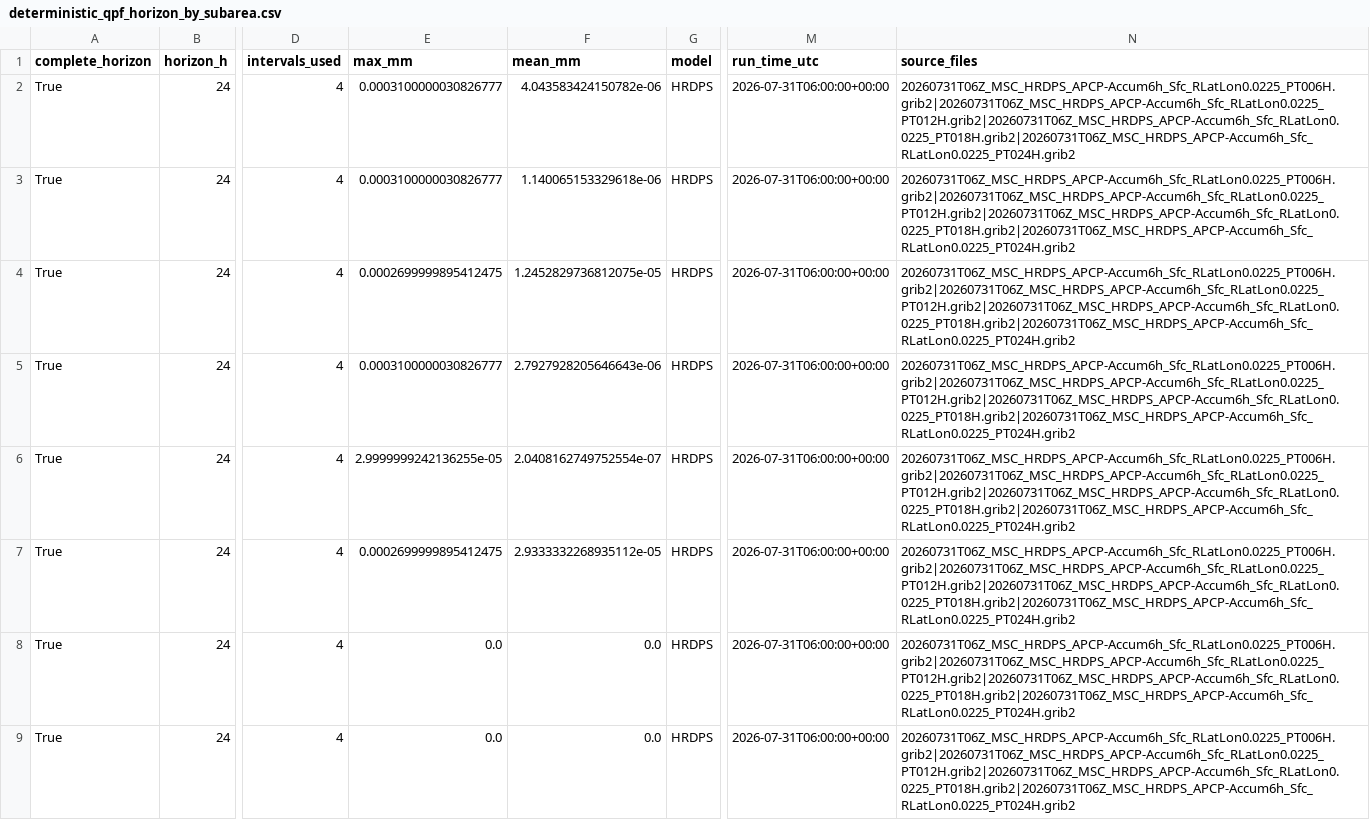
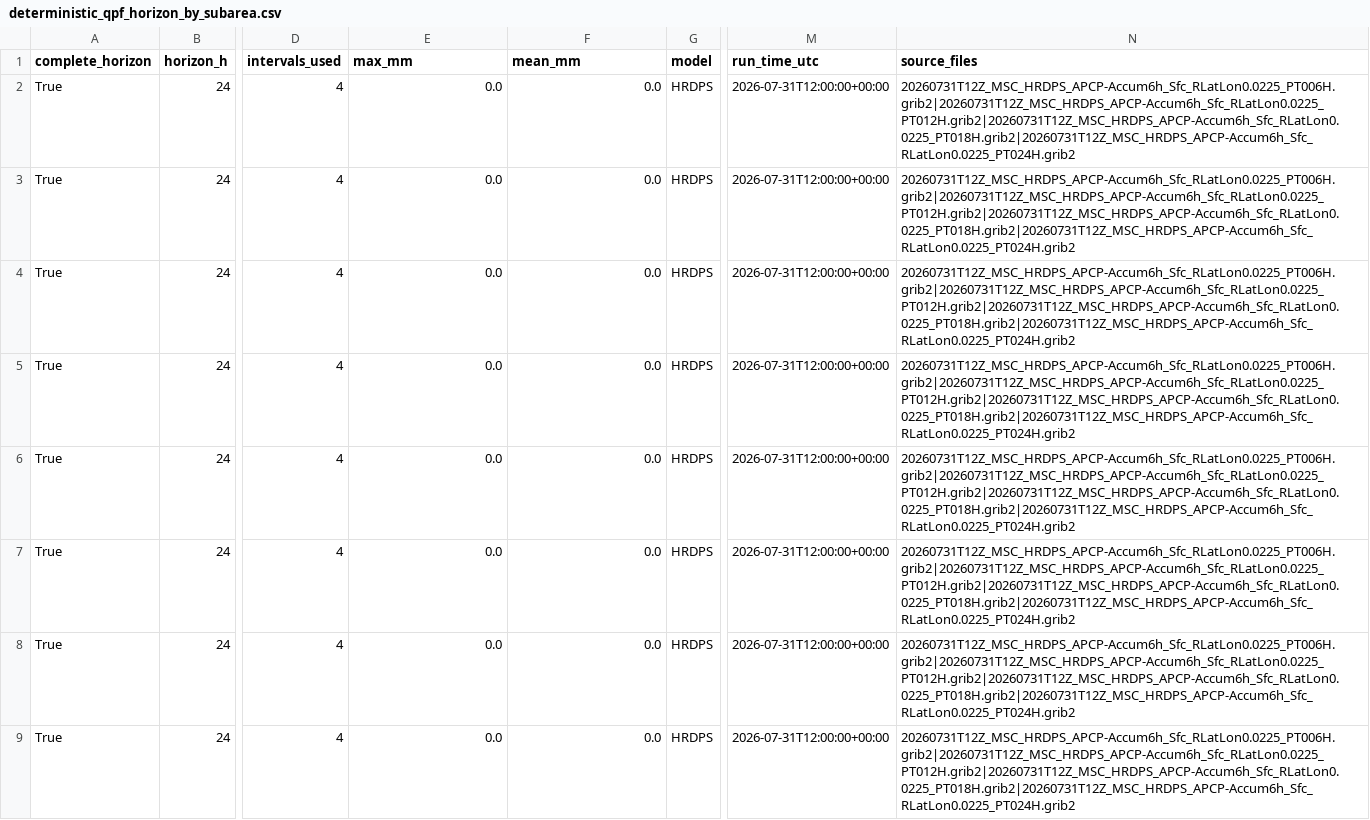
Before and after one commit to stevester-codes/sturgeon-river-hydrology, a CSV file: output/latest/spatial/deterministic_qpf_horizon_by_subarea.csv, drawn as a sheet; only a part is shown, gaps mark what is left out; the diff covers the shown part only; the diff names each change by its address in the sheet, - before the commit and + after, or states it on an @@ line.

```diff
--- a/output/latest/spatial/deterministic_qpf_horizon_by_subarea.csv
+++ b/output/latest/spatial/deterministic_qpf_horizon_by_subarea.csv
-E2:E3 (max_mm): 0.0003100000030826777
+E2:E3 (max_mm): 0.0
-F2 (mean_mm): 4.043583424150782e-06
+F2 (mean_mm): 0.0
-M2:M9 (run_time_utc): 2026-07-31T06:00:00+00:00
+M2:M9 (run_time_utc): 2026-07-31T12:00:00+00:00
-N2:N9 (source_files): 20260731T06Z_MSC_HRDPS_APCP-Accum6h_Sfc_RLatLon0.0225_PT006H.grib2|20260731T06Z_MSC_HRDPS_APCP-Accum6h_Sfc_RLatLon0.0225_PT012H.grib2|20260731T06Z_MSC_HRDPS_APCP-Accum6h_Sfc_RLatLon0.0225_PT018H.grib2|20260731T06Z_MSC_HRDPS_APCP-Accum6h_Sfc_RLatLon0.0225_PT024H.grib2
+N2:N9 (source_files): 20260731T12Z_MSC_HRDPS_APCP-Accum6h_Sfc_RLatLon0.0225_PT006H.grib2|20260731T12Z_MSC_HRDPS_APCP-Accum6h_Sfc_RLatLon0.0225_PT012H.grib2|20260731T12Z_MSC_HRDPS_APCP-Accum6h_Sfc_RLatLon0.0225_PT018H.grib2|20260731T12Z_MSC_HRDPS_APCP-Accum6h_Sfc_RLatLon0.0225_PT024H.grib2
-F3 (mean_mm): 1.140065153329618e-06
+F3 (mean_mm): 0.0
-E4 (max_mm): 0.0002699999895412475
+E4 (max_mm): 0.0
-F4 (mean_mm): 1.2452829736812075e-05
+F4 (mean_mm): 0.0
-E5 (max_mm): 0.0003100000030826777
+E5 (max_mm): 0.0
-F5 (mean_mm): 2.7927928205646643e-06
+F5 (mean_mm): 0.0
-E6 (max_mm): 2.9999999242136255e-05
+E6 (max_mm): 0.0
-F6 (mean_mm): 2.0408162749752554e-07
+F6 (mean_mm): 0.0
-E7 (max_mm): 0.0002699999895412475
+E7 (max_mm): 0.0
-F7 (mean_mm): 2.9333332268935112e-05
+F7 (mean_mm): 0.0
```
Also changed, not shown: 8 removed rows elsewhere in this file, output/latest/raw/wateroffice/05EA001.csv, output/latest/raw/wateroffice/05EA002.csv, 45 other files.
